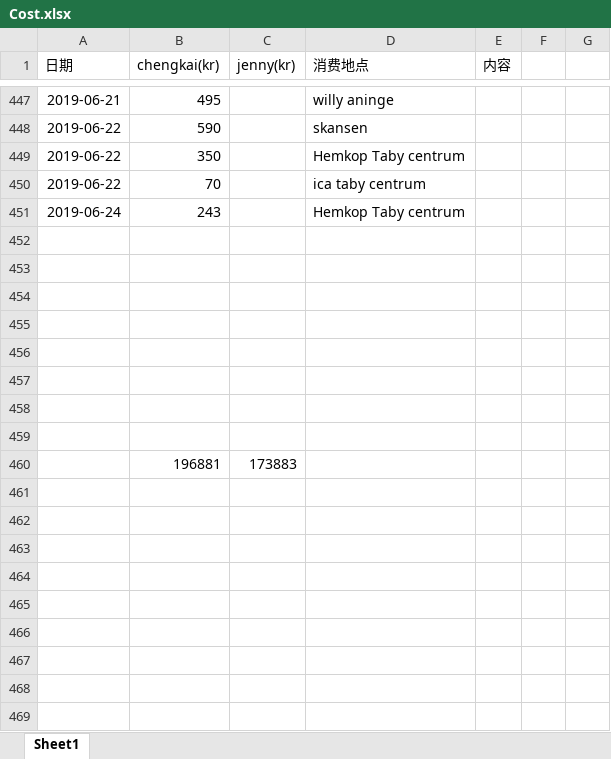
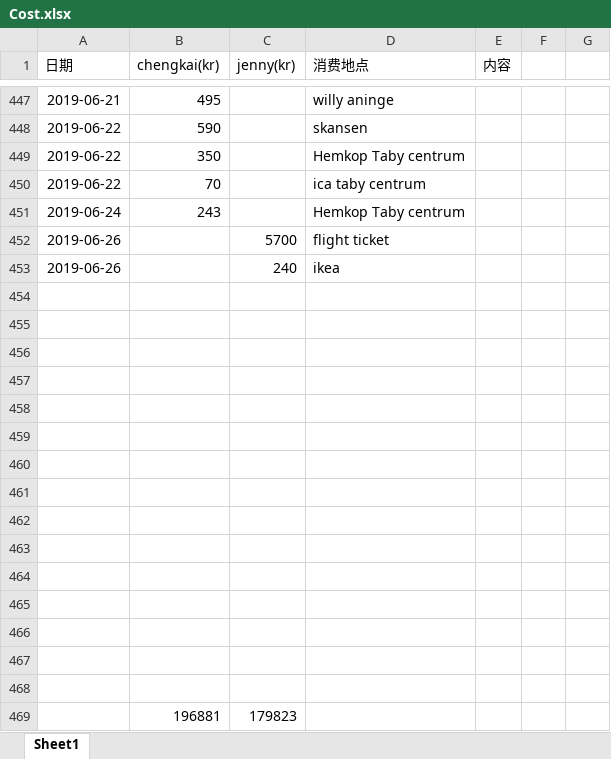
Before and after one commit to yanhuanwang/cost, an Excel workbook: Cost.xlsx, sheet Sheet1, drawn as a sheet; only a part is shown, gaps mark what is left out; values as stored, in another font and other column widths than the file's, no borders; conditional formats not drawn; addresses are those after the commit; the diff names each change by its address in the sheet, - before the commit and + after, or states it on an @@ line.

Commit message:
20190626

```diff
--- a/Cost.xlsx (sheet Sheet1)
+++ b/Cost.xlsx (sheet Sheet1)
+row 452: 2019-06-26 |  | 5700 | flight ticket
+row 453: 2019-06-26 |  | 240 | ikea
-row 462:  | 196881 | 173883
+row 462: (empty)
+row 463: (empty)
+row 464: (empty)
+row 465: (empty)
+row 466: (empty)
+row 467: (empty)
+row 468: (empty)
+row 469:  | 196881 | 179823
```
